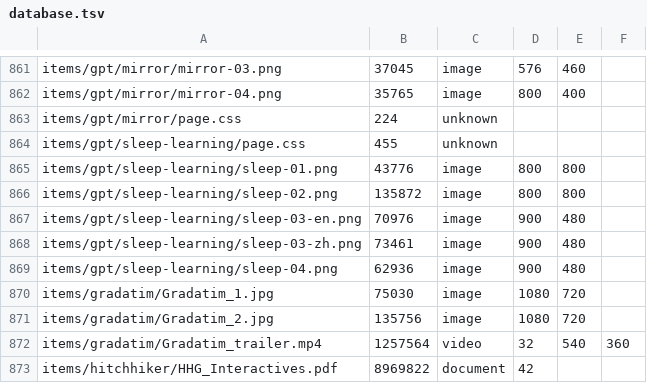
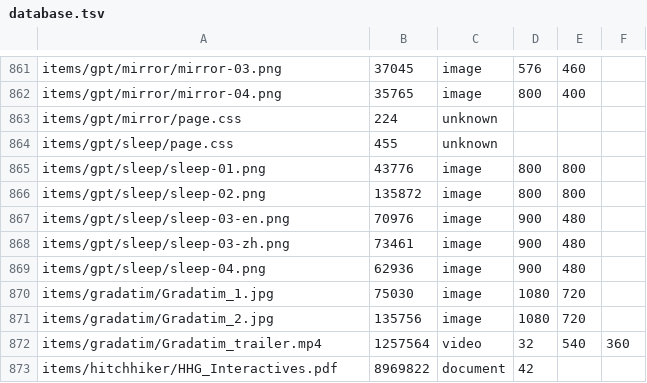
Before and after one commit to ayuusweetfish/caisse, a TSV file: misc/stat/database.tsv, drawn as a sheet; only a part is shown, gaps mark what is left out.

Commit message:
gpt/sleep-learning -> gpt/sleep

```diff
--- a/misc/stat/database.tsv
+++ b/misc/stat/database.tsv
@@ -863,8 +863,8 @@ items/gpt/mirror/mirror-04.png	35765	image	800	400
 items/gpt/mirror/page.css	224	unknown
-items/gpt/sleep-learning/page.css	455	unknown
-items/gpt/sleep-learning/sleep-01.png	43776	image	800	800
-items/gpt/sleep-learning/sleep-02.png	135872	image	800	800
-items/gpt/sleep-learning/sleep-03-en.png	70976	image	900	480
-items/gpt/sleep-learning/sleep-03-zh.png	73461	image	900	480
-items/gpt/sleep-learning/sleep-04.png	62936	image	900	480
+items/gpt/sleep/page.css	455	unknown
+items/gpt/sleep/sleep-01.png	43776	image	800	800
+items/gpt/sleep/sleep-02.png	135872	image	800	800
+items/gpt/sleep/sleep-03-en.png	70976	image	900	480
+items/gpt/sleep/sleep-03-zh.png	73461	image	900	480
+items/gpt/sleep/sleep-04.png	62936	image	900	480
 items/gradatim/Gradatim_1.jpg	75030	image	1080	720
```
Also changed, not shown: 9 other files.
